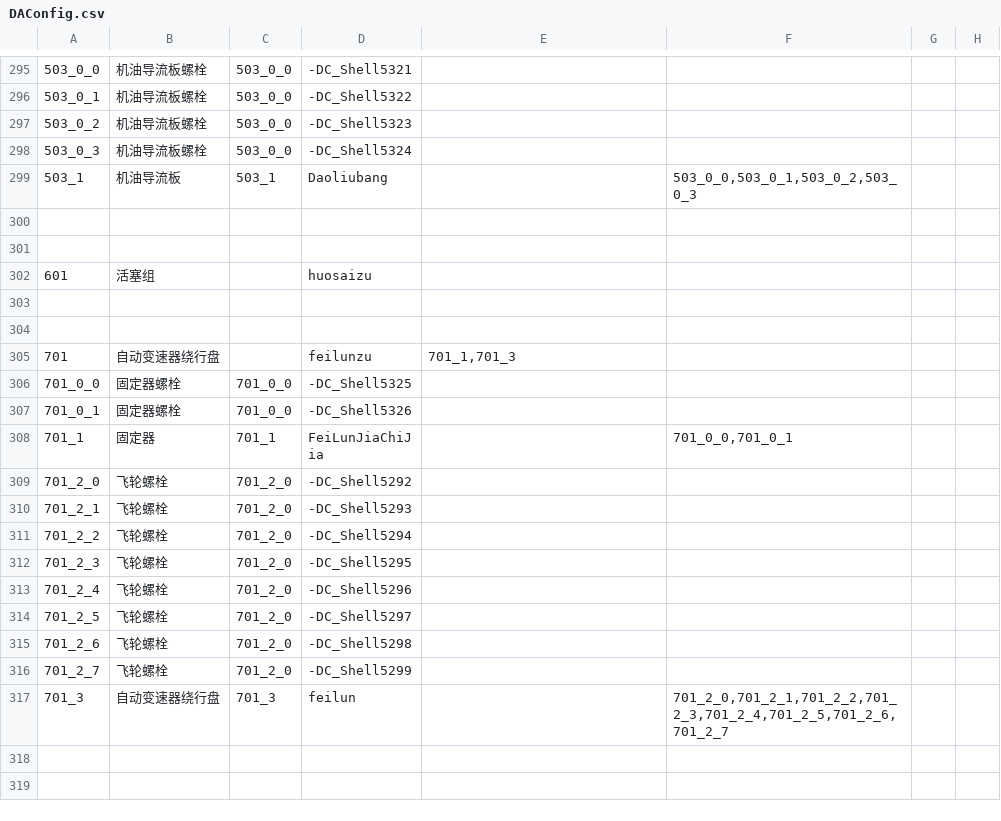
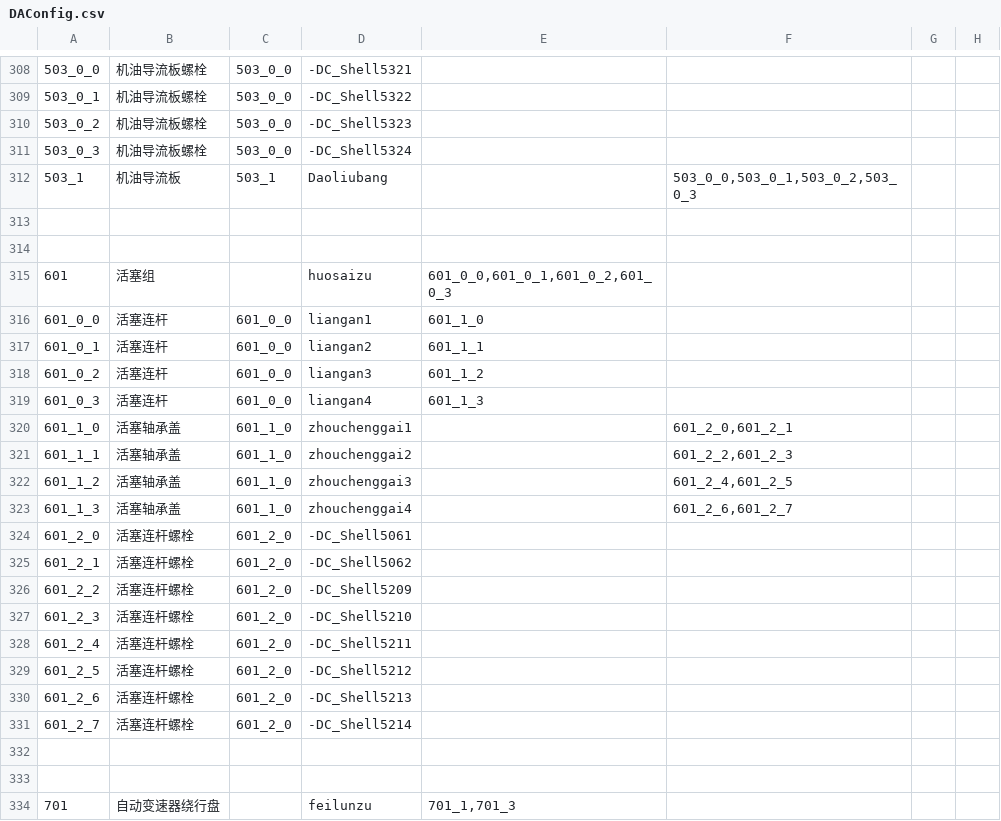
Before and after one commit to LadissonLai/SUSTC-VR, a CSV file: Assets/DynamicProjectAssets/E5/Resources/Configs/DAConfig.csv, drawn as a sheet; only a part is shown, gaps mark what is left out; the shorter side is filled out with more unchanged rows; the diff covers the shown part only.

```diff
--- a/Assets/DynamicProjectAssets/E5/Resources/Configs/DAConfig.csv
+++ b/Assets/DynamicProjectAssets/E5/Resources/Configs/DAConfig.csv
@@ -301,3 +314,19 @@
 ,,,,,,,,
-601,"活塞组",,"huosaizu",,,,,
+601,"活塞组",,"huosaizu","601_0_0,601_0_1,601_0_2,601_0_3",,,,
+"601_0_0","活塞连杆","601_0_0","liangan1","601_1_0",,,,
+"601_0_1","活塞连杆","601_0_0","liangan2","601_1_1",,,,
+"601_0_2","活塞连杆","601_0_0","liangan3","601_1_2",,,,
+"601_0_3","活塞连杆","601_0_0","liangan4","601_1_3",,,,
+"601_1_0","活塞轴承盖","601_1_0","zhouchenggai1",,"601_2_0,601_2_1",,,
+"601_1_1","活塞轴承盖","601_1_0","zhouchenggai2",,"601_2_2,601_2_3",,,
+"601_1_2","活塞轴承盖","601_1_0","zhouchenggai3",,"601_2_4,601_2_5",,,
+"601_1_3","活塞轴承盖","601_1_0","zhouchenggai4",,"601_2_6,601_2_7",,,
+"601_2_0","活塞连杆螺栓","601_2_0","-DC_Shell5061",,,,,
+"601_2_1","活塞连杆螺栓","601_2_0","-DC_Shell5062",,,,,
+"601_2_2","活塞连杆螺栓","601_2_0","-DC_Shell5209",,,,,
+"601_2_3","活塞连杆螺栓","601_2_0","-DC_Shell5210",,,,,
+"601_2_4","活塞连杆螺栓","601_2_0","-DC_Shell5211",,,,,
+"601_2_5","活塞连杆螺栓","601_2_0","-DC_Shell5212",,,,,
+"601_2_6","活塞连杆螺栓","601_2_0","-DC_Shell5213",,,,,
+"601_2_7","活塞连杆螺栓","601_2_0","-DC_Shell5214",,,,,
 ,,,,,,,,
```
Also changed, not shown: 13 added rows elsewhere in this file, Assets/DynamicProjectAssets/E5/Resources/Configs/PropConfig.csv, Assets/DynamicProjectAssets/E5/Resources/Configs/RecordConfig.csv, 21 other files.
